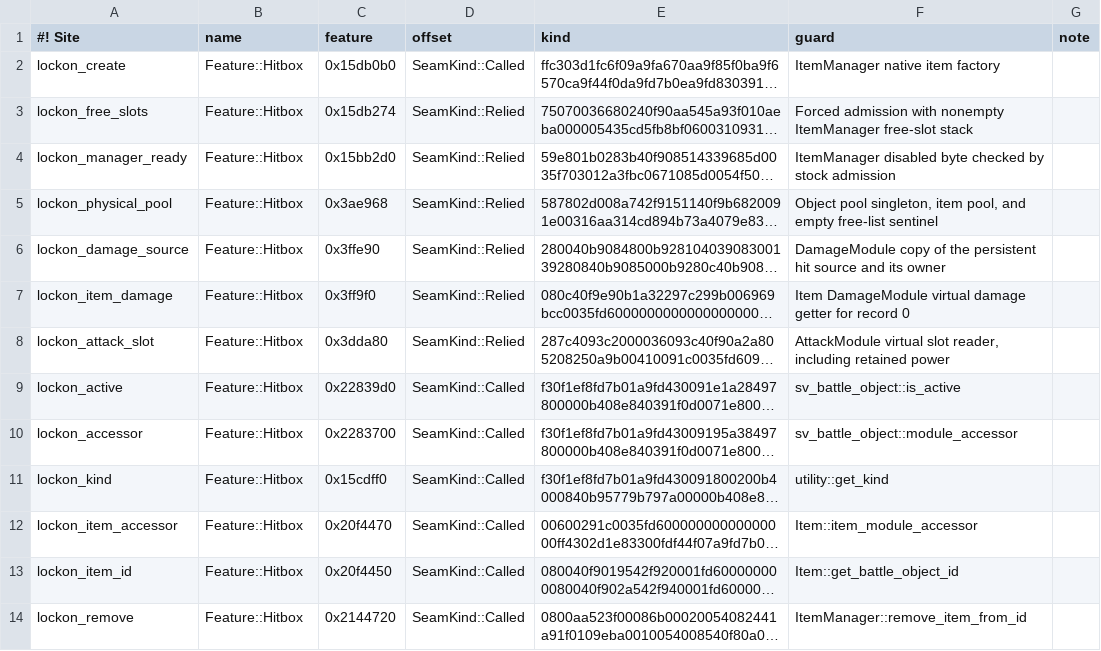
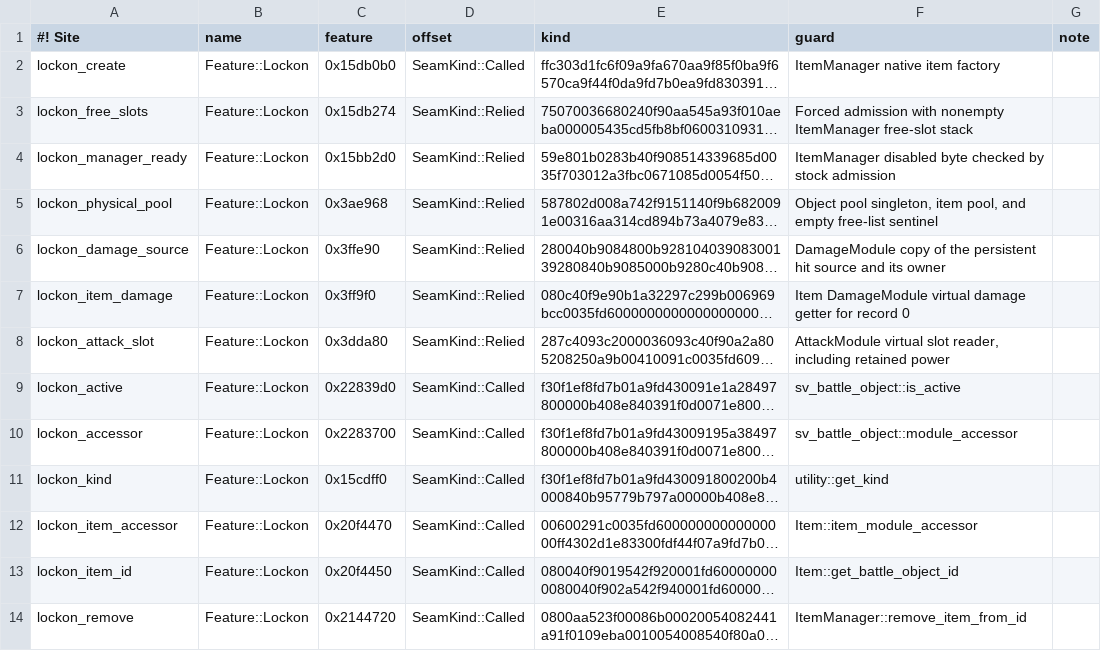
Before and after one commit to crashbandicode/TrainingRoomsForUltimate, a TSV file: data/tables/sites_lockon.CALLEES.tsv, drawn as a sheet; only a part is shown; long unchanged cells end in …; the diff covers the shown part only; the diff names each change by its address in the sheet, - before the commit and + after, or states it on an @@ line.

Commit message:
Guard practice lock-on as an optional native capability
Register the item and damage windows and their shared call edges in the
boot grant. A rejected lock-on window leaves ordinary practice scoring
installed. Check the item factory grant at its native call site.

Record the approved normalized size of 164530 lines.

```diff
--- a/data/tables/sites_lockon.CALLEES.tsv
+++ b/data/tables/sites_lockon.CALLEES.tsv
-B2:B14 (name): Feature::Hitbox
+B2:B14 (name): Feature::Lockon
```
Also changed, not shown: 12 edited cells elsewhere in this file, 6 other files.
